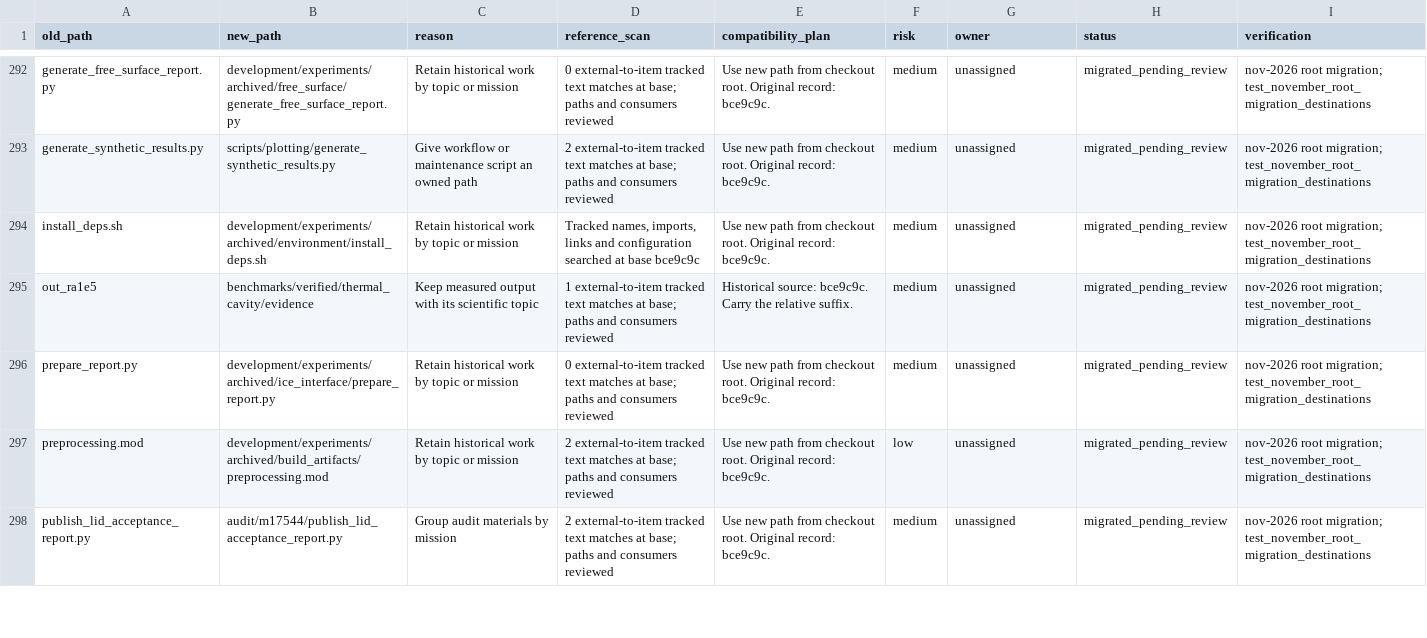
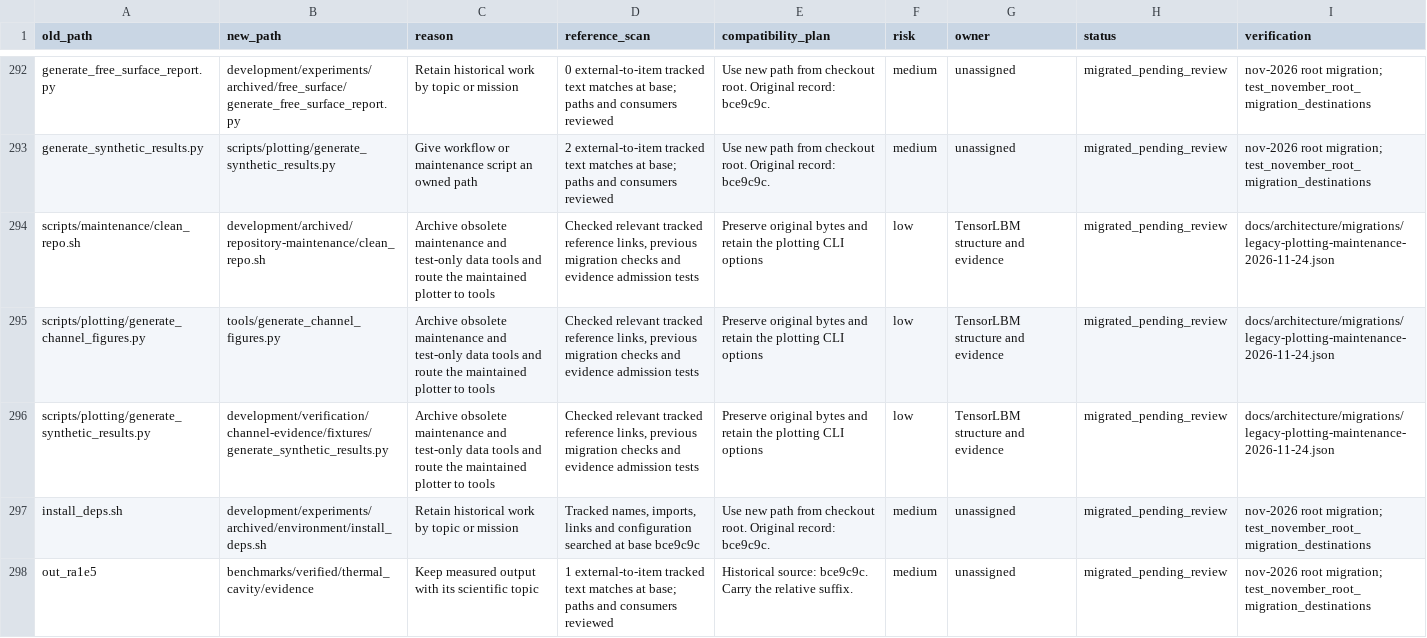
Before and after one commit to cxs503/TensorLBM, a CSV file: docs/architecture/migration_manifest.csv, drawn as a sheet; only a part is shown, gaps mark what is left out; the shorter side is filled out with more unchanged rows; the diff names each change by its address in the sheet, - before the commit and + after, or states it on an @@ line.

Commit message:
Retire the plotting and maintenance script subdirectories

```diff
--- a/docs/architecture/migration_manifest.csv
+++ b/docs/architecture/migration_manifest.csv
+row 294: scripts/maintenance/clean_repo.sh | development/archived/repository-maintenance/clean_repo.sh | Archive obsolete maintenance and test-only data tools and route the maintained plotter to tools | Checked relevant tracked reference links, previous migration checks and evidence admission tests | Preserve original bytes and retain the plotting CLI options | low | TensorLBM structure and evidence | migrated_pending_review | docs/architecture/migrations/legacy-plotting-maintenance-2026-11-24.json
+row 295: scripts/plotting/generate_channel_figures.py | tools/generate_channel_figures.py | Archive obsolete maintenance and test-only data tools and route the maintained plotter to tools | Checked relevant tracked reference links, previous migration checks and evidence admission tests | Preserve original bytes and retain the plotting CLI options | low | TensorLBM structure and evidence | migrated_pending_review | docs/architecture/migrations/legacy-plotting-maintenance-2026-11-24.json
+row 296: scripts/plotting/generate_synthetic_results.py | development/verification/channel-evidence/fixtures/generate_synthetic_results.py | Archive obsolete maintenance and test-only data tools and route the maintained plotter to tools | Checked relevant tracked reference links, previous migration checks and evidence admission tests | Preserve original bytes and retain the plotting CLI options | low | TensorLBM structure and evidence | migrated_pending_review | docs/architecture/migrations/legacy-plotting-maintenance-2026-11-24.json
```
Also changed, not shown: 9 other files.
